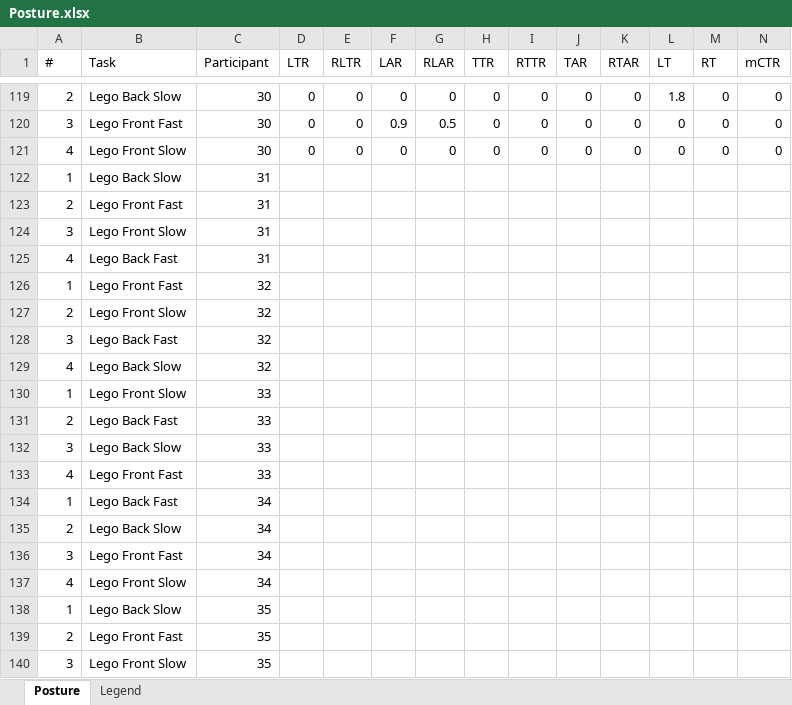
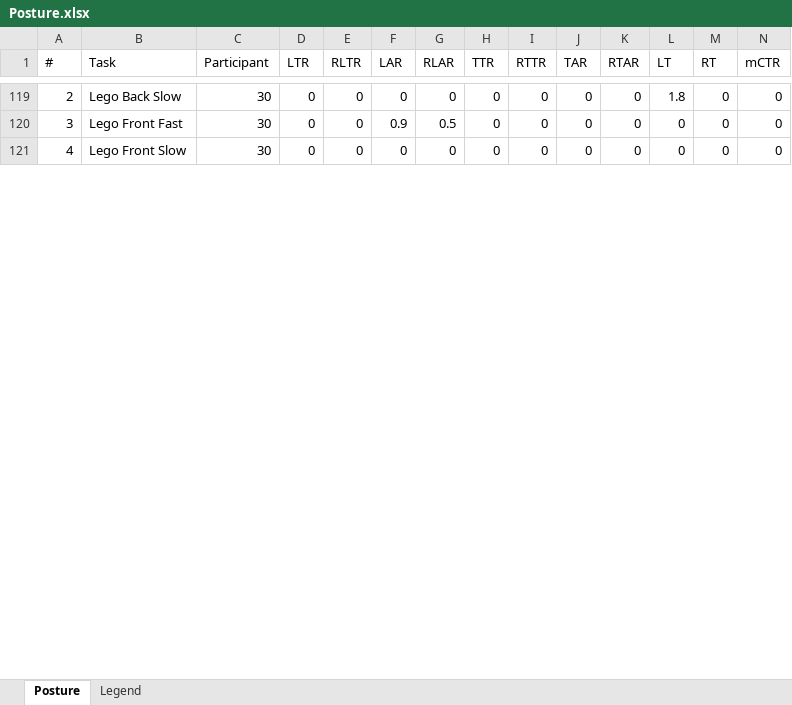
Before and after one commit to ajoha14/MED10, an Excel workbook: Posture.xlsx, sheet Posture, drawn as a sheet; only a part is shown, gaps mark what is left out; values as stored, in another font and other column widths than the file's, no borders; removed rows and columns are numbered as before the commit, all else as after; rows hold the shown columns only; the diff covers the shown part only; the diff names each change by its address in the sheet, - before the commit and + after, or states it on an @@ line.

Commit message:
Minor changes

```diff
--- a/Posture.xlsx (sheet Posture)
+++ b/Posture.xlsx (sheet Posture)
-row 122: 1 | Lego Back Slow | 31
-row 123: 2 | Lego Front Fast | 31
-row 124: 3 | Lego Front Slow | 31
-row 125: 4 | Lego Back Fast | 31
-row 126: 1 | Lego Front Fast | 32
-row 127: 2 | Lego Front Slow | 32
-row 128: 3 | Lego Back Fast | 32
-row 129: 4 | Lego Back Slow | 32
-row 130: 1 | Lego Front Slow | 33
-row 131: 2 | Lego Back Fast | 33
-row 132: 3 | Lego Back Slow | 33
-row 133: 4 | Lego Front Fast | 33
-row 134: 1 | Lego Back Fast | 34
-row 135: 2 | Lego Back Slow | 34
-row 136: 3 | Lego Front Fast | 34
-row 137: 4 | Lego Front Slow | 34
-row 138: 1 | Lego Back Slow | 35
-row 139: 2 | Lego Front Fast | 35
-row 140: 3 | Lego Front Slow | 35
```
Also changed, not shown: 45 added rows and 26 removed rows elsewhere in this sheet.
